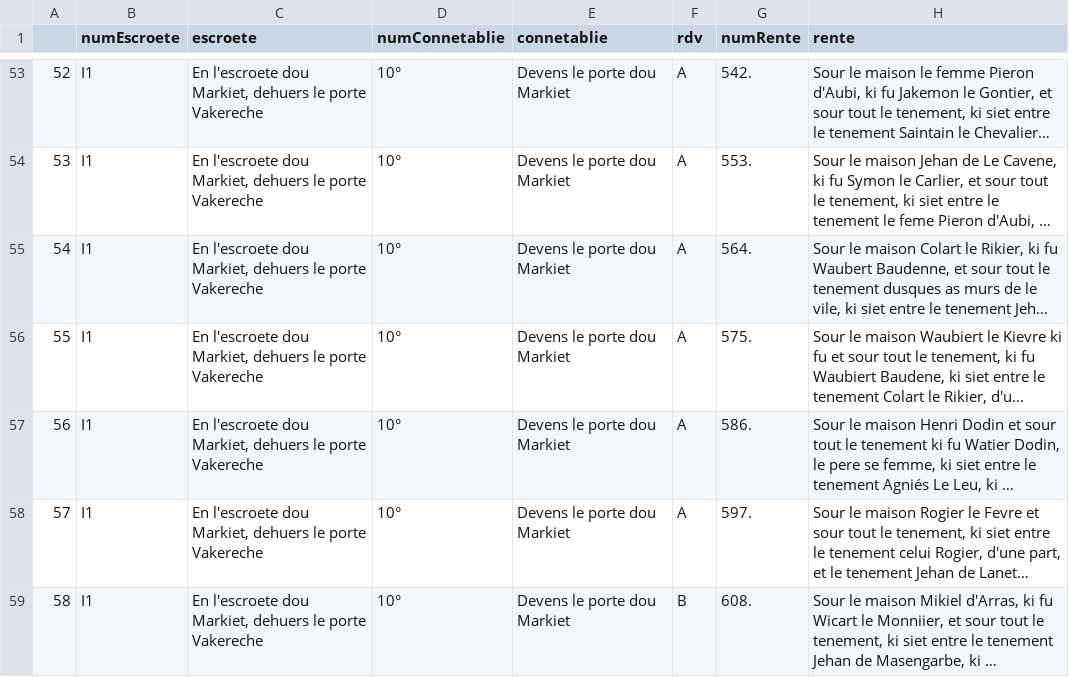
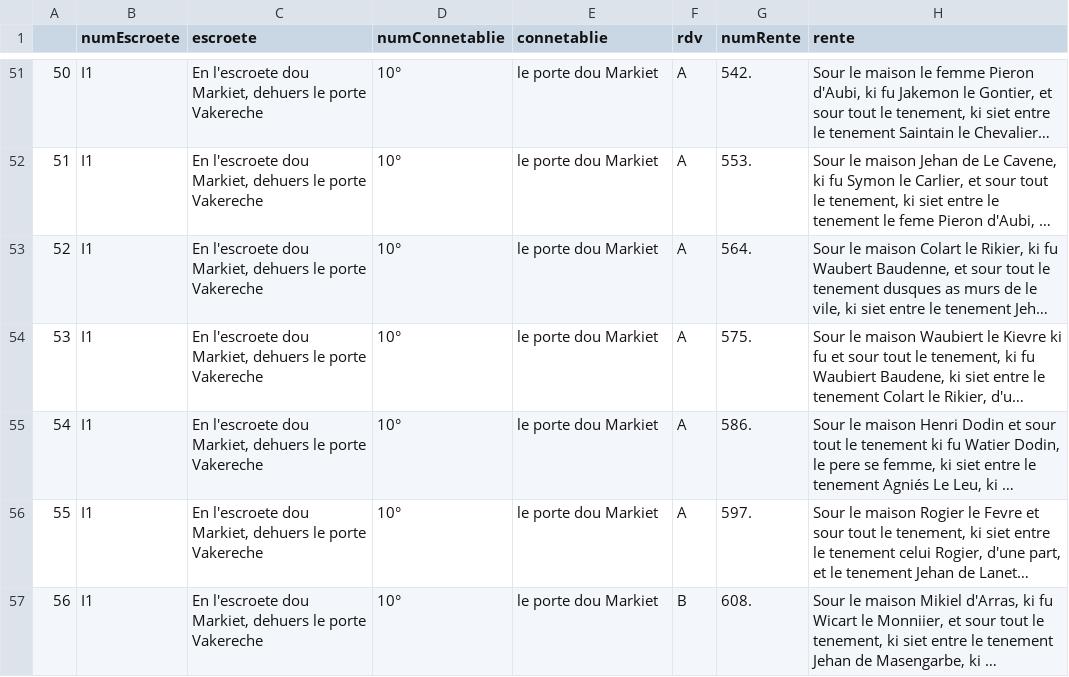
Before and after one commit to SelimBenIsmail/NLPJeanDeFrance, a CSV file: Export/df_main.csv, drawn as a sheet; only a part is shown, gaps mark what is left out; long unchanged cells end in …; addresses are those after the commit; the diff covers the shown part only; the diff names each change by its address in the sheet, - before the commit and + after, or states it on an @@ line.

Commit message:
fix bug when numero de connetablie has a bis

```diff
--- a/Export/df_main.csv
+++ b/Export/df_main.csv
@@ column A renumbered from row 43 down @@
-E51:E57 (connetablie): Devens le porte dou Markiet
+E51:E57 (connetablie): le porte dou Markiet
```
Also changed, not shown: 2 removed rows and 81 edited cells elsewhere in this file, Export/df_connetablies.csv, Export/df_rentes.csv, 2 other files.
